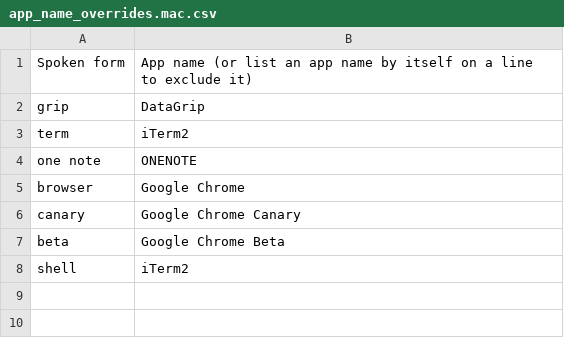
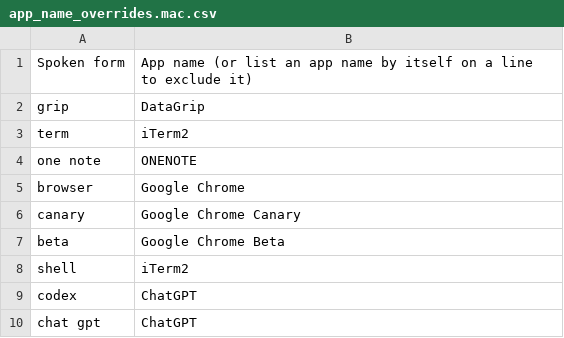
Before and after one commit to wolfmanstout/wolfmanstout_talon, a CSV file: core/app_switcher/app_name_overrides.mac.csv, drawn as a sheet; the diff names each change by its address in the sheet, - before the commit and + after, or states it on an @@ line.

Commit message:
Add Codex app alias.

```diff
--- a/core/app_switcher/app_name_overrides.mac.csv
+++ b/core/app_switcher/app_name_overrides.mac.csv
+row 9: codex | ChatGPT
+row 10: chat gpt | ChatGPT
```
